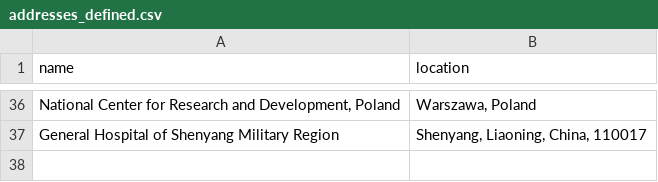
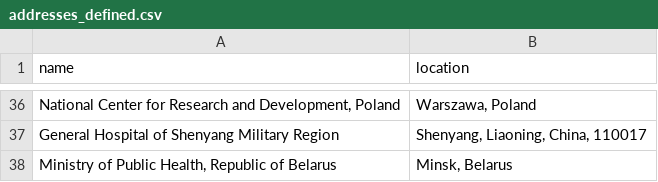
Before and after one commit to jesnyder/scraped_guts, a CSV file: admin/addresses_defined.csv, drawn as a sheet; only a part is shown, gaps mark what is left out.

Commit message:
geolocated

```diff
--- a/admin/addresses_defined.csv
+++ b/admin/addresses_defined.csv
@@ -37 +37,2 @@ National Center for Research and Development, Poland| Warszawa, Poland
 General Hospital of Shenyang Military Region| Shenyang, Liaoning, China, 110017
+Ministry of Public Health, Republic of Belarus| Minsk, Belarus
```
